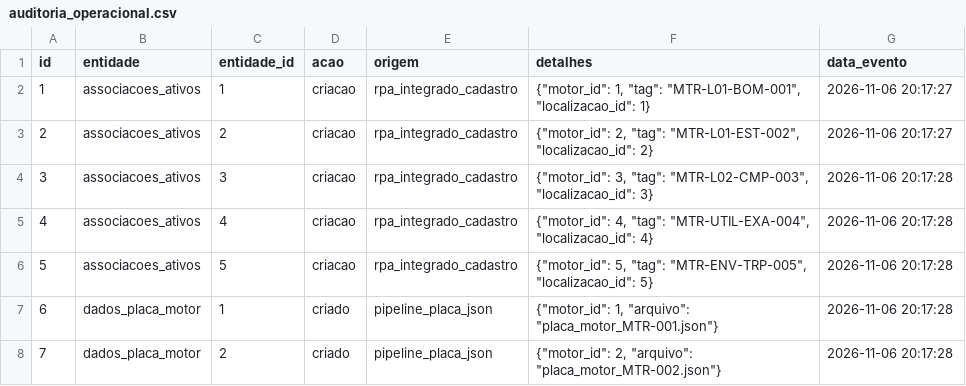
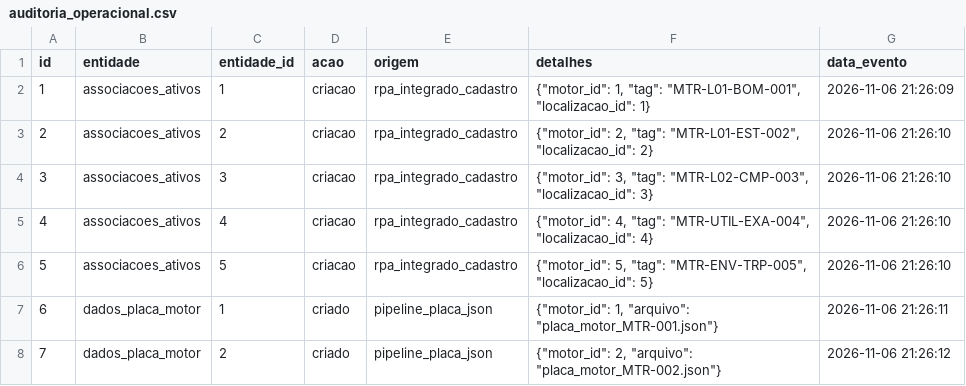
Before and after one commit to Sofiabns/predicta-digital-twin, a CSV file: evidencias/auditoria_operacional.csv, drawn as a sheet; only a part is shown; the diff covers the shown part only.

```diff
--- a/evidencias/auditoria_operacional.csv
+++ b/evidencias/auditoria_operacional.csv
@@ -1,8 +1,8 @@
 id,entidade,entidade_id,acao,origem,detalhes,data_evento
-1,associacoes_ativos,1,criacao,rpa_integrado_cadastro,"{""motor_id"": 1, ""tag"": ""MTR-L01-BOM-001"", ""localizacao_id"": 1}",2026-11-06 20:17:27
-2,associacoes_ativos,2,criacao,rpa_integrado_cadastro,"{""motor_id"": 2, ""tag"": ""MTR-L01-EST-002"", ""localizacao_id"": 2}",2026-11-06 20:17:27
-3,associacoes_ativos,3,criacao,rpa_integrado_cadastro,"{""motor_id"": 3, ""tag"": ""MTR-L02-CMP-003"", ""localizacao_id"": 3}",2026-11-06 20:17:28
-4,associacoes_ativos,4,criacao,rpa_integrado_cadastro,"{""motor_id"": 4, ""tag"": ""MTR-UTIL-EXA-004"", ""localizacao_id"": 4}",2026-11-06 20:17:28
-5,associacoes_ativos,5,criacao,rpa_integrado_cadastro,"{""motor_id"": 5, ""tag"": ""MTR-ENV-TRP-005"", ""localizacao_id"": 5}",2026-11-06 20:17:28
-6,dados_placa_motor,1,criado,pipeline_placa_json,"{""motor_id"": 1, ""arquivo"": ""placa_motor_MTR-001.json""}",2026-11-06 20:17:28
-7,dados_placa_motor,2,criado,pipeline_placa_json,"{""motor_id"": 2, ""arquivo"": ""placa_motor_MTR-002.json""}",2026-11-06 20:17:28
+1,associacoes_ativos,1,criacao,rpa_integrado_cadastro,"{""motor_id"": 1, ""tag"": ""MTR-L01-BOM-001"", ""localizacao_id"": 1}",2026-11-06 21:26:09
+2,associacoes_ativos,2,criacao,rpa_integrado_cadastro,"{""motor_id"": 2, ""tag"": ""MTR-L01-EST-002"", ""localizacao_id"": 2}",2026-11-06 21:26:10
+3,associacoes_ativos,3,criacao,rpa_integrado_cadastro,"{""motor_id"": 3, ""tag"": ""MTR-L02-CMP-003"", ""localizacao_id"": 3}",2026-11-06 21:26:10
+4,associacoes_ativos,4,criacao,rpa_integrado_cadastro,"{""motor_id"": 4, ""tag"": ""MTR-UTIL-EXA-004"", ""localizacao_id"": 4}",2026-11-06 21:26:10
+5,associacoes_ativos,5,criacao,rpa_integrado_cadastro,"{""motor_id"": 5, ""tag"": ""MTR-ENV-TRP-005"", ""localizacao_id"": 5}",2026-11-06 21:26:10
+6,dados_placa_motor,1,criado,pipeline_placa_json,"{""motor_id"": 1, ""arquivo"": ""placa_motor_MTR-001.json""}",2026-11-06 21:26:11
+7,dados_placa_motor,2,criado,pipeline_placa_json,"{""motor_id"": 2, ""arquivo"": ""placa_motor_MTR-002.json""}",2026-11-06 21:26:12
```
Also changed, not shown: 53 edited cells elsewhere in this file, evidencias/eventos_operacionais.csv, evidencias/execucoes_etapas.csv, 16 other files.
